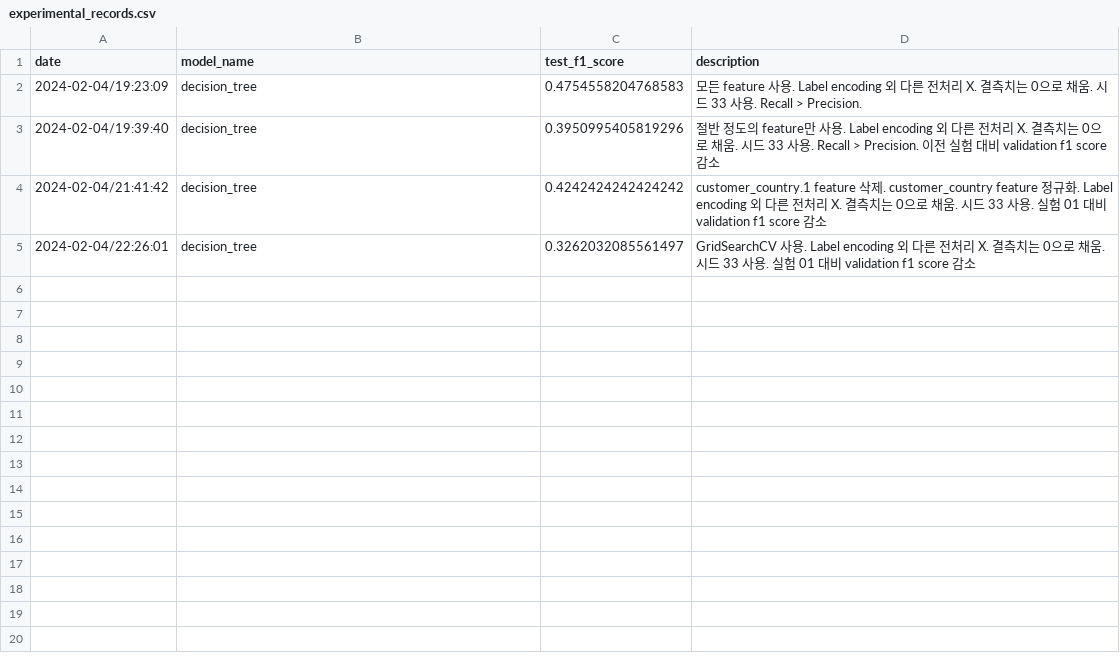
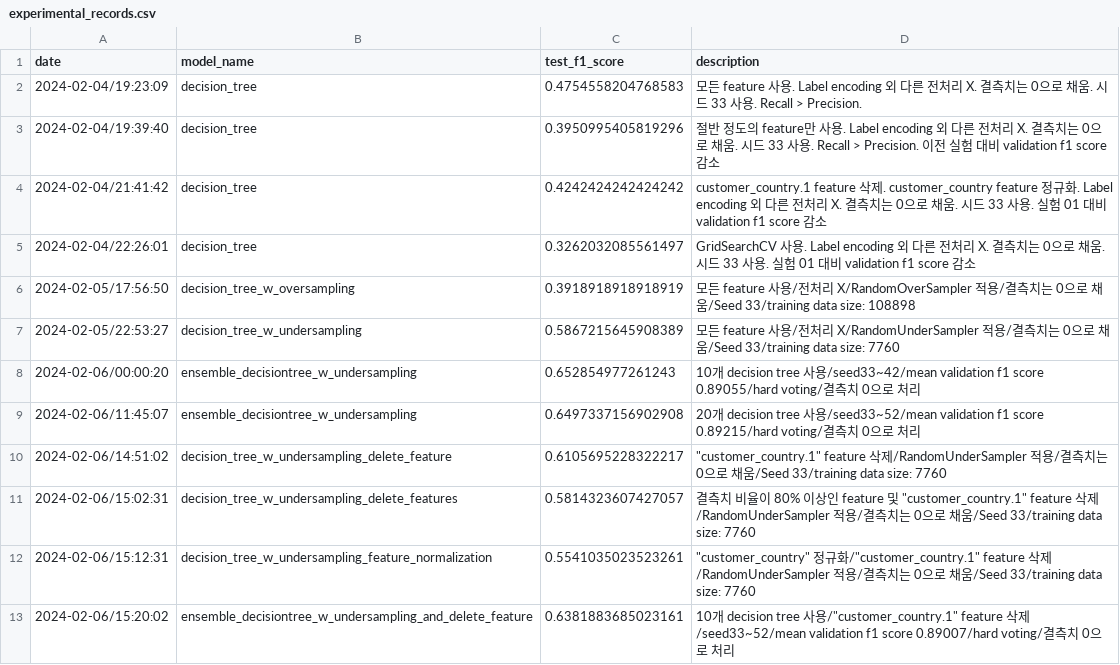
Before and after one commit to nstalways/24-LG-Aimers-Phase2, a CSV file: Experiments/experimental_records.csv, drawn as a sheet; the diff names each change by its address in the sheet, - before the commit and + after, or states it on an @@ line.

Commit message:
update: sampling experiments

```diff
--- a/Experiments/experimental_records.csv
+++ b/Experiments/experimental_records.csv
+row 6: 2024-02-05/17:56:50 | decision_tree_w_oversampling | 0.3918918918918919 | 모든 feature 사용/전처리 X/RandomOverSampler 적용/결측치는 0으로 채움/Seed 33/training data size: 108898
+row 7: 2024-02-05/22:53:27 | decision_tree_w_undersampling | 0.5867215645908389 | 모든 feature 사용/전처리 X/RandomUnderSampler 적용/결측치는 0으로 채움/Seed 33/training data size: 7760
+row 8: 2024-02-06/00:00:20 | ensemble_decisiontree_w_undersampling | 0.652854977261243 | 10개 decision tree 사용/seed33~42/mean validation f1 score 0.89055/hard voting/결측치 0으로 처리
+row 9: 2024-02-06/11:45:07 | ensemble_decisiontree_w_undersampling | 0.6497337156902908 | 20개 decision tree 사용/seed33~52/mean validation f1 score 0.89215/hard voting/결측치 0으로 처리
+row 10: 2024-02-06/14:51:02 | decision_tree_w_undersampling_delete_feature | 0.6105695228322217 | "customer_country.1" feature 삭제/RandomUnderSampler 적용/결측치는 0으로 채움/Seed 33/training data size: 7760
+row 11: 2024-02-06/15:02:31 | decision_tree_w_undersampling_delete_features | 0.5814323607427057 | 결측치 비율이 80% 이상인 feature 및 "customer_country.1" feature 삭제/RandomUnderSampler 적용/결측치는 0으로 채움/Seed 33/training data size: 7760
+row 12: 2024-02-06/15:12:31 | decision_tree_w_undersampling_feature_normalization | 0.5541035023523261 | "customer_country" 정규화/"customer_country.1" feature 삭제/RandomUnderSampler 적용/결측치는 0으로 채움/Seed 33/training data size: 7760
+row 13: 2024-02-06/15:20:02 | ensemble_decisiontree_w_undersampling_and_delete_feature | 0.6381883685023161 | 10개 decision tree 사용/"customer_country.1" feature 삭제/seed33~52/mean validation f1 score 0.89007/hard voting/결측치 0으로 처리
```
